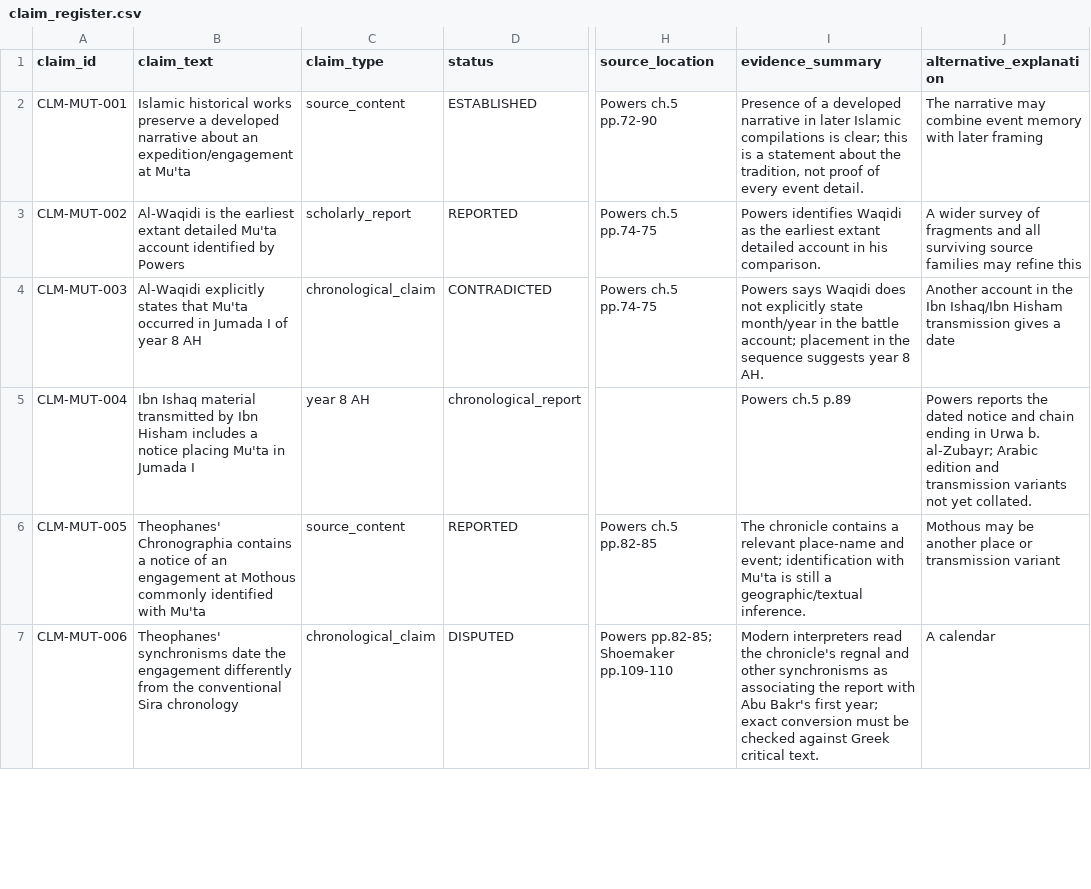
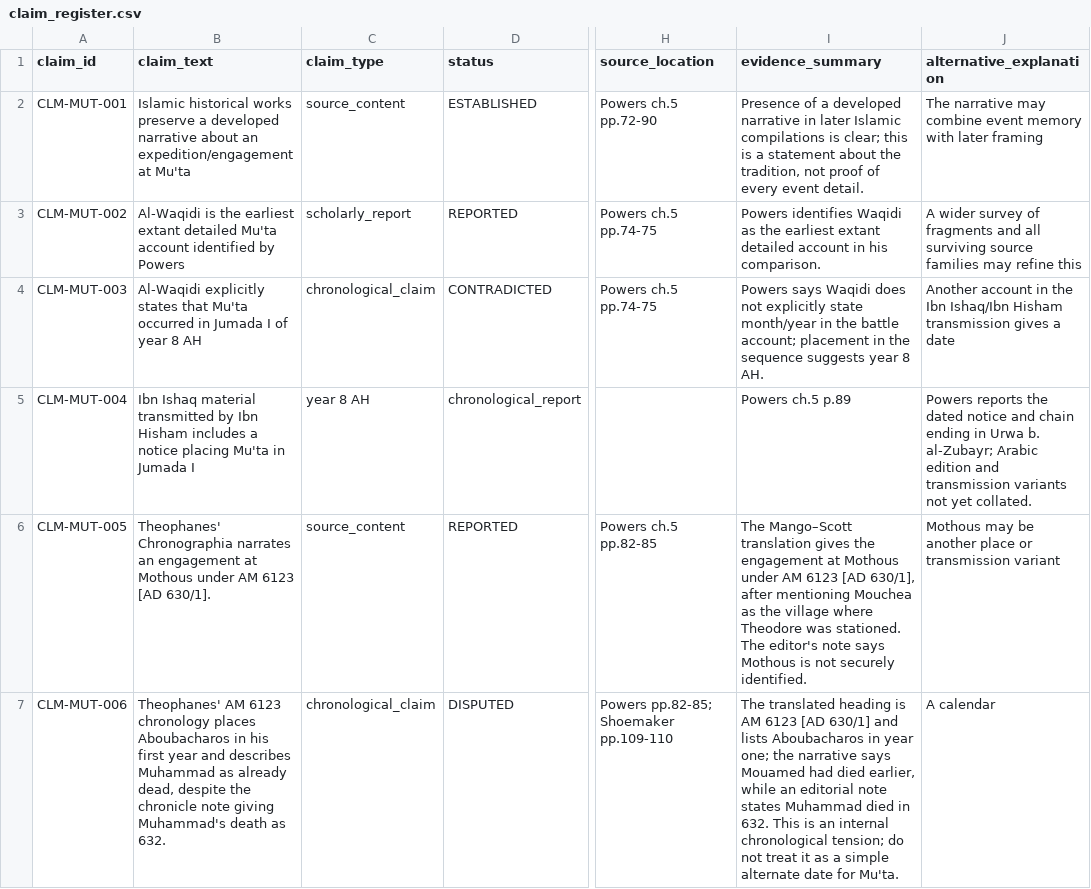
Before and after one commit to Loofy147/Early-Islamic-History-Investigation, a CSV file: data/claims/claim_register.csv, drawn as a sheet; only a part is shown, gaps mark what is left out; the diff covers the shown part only; the diff names each change by its address in the sheet, - before the commit and + after, or states it on an @@ line.

Commit message:
research: separate Mothous identification and chronology claims

```diff
--- a/data/claims/claim_register.csv
+++ b/data/claims/claim_register.csv
-B6 (claim_text): Theophanes' Chronographia contains a notice of an engagement at Mothous commonly identified with Mu'ta
+B6 (claim_text): Theophanes' Chronographia narrates an engagement at Mothous under AM 6123 [AD 630/1].
-I6 (evidence_summary): The chronicle contains a relevant place-name and event; identification with Mu'ta is still a geographic/textual inference.
+I6 (evidence_summary): The Mango–Scott translation gives the engagement at Mothous under AM 6123 [AD 630/1], after mentioning Mouchea as the village where Theodore was stationed. The editor's note says Mothous is not securely identified.
-B7 (claim_text): Theophanes' synchronisms date the engagement differently from the conventional Sira chronology
+B7 (claim_text): Theophanes' AM 6123 chronology places Aboubacharos in his first year and describes Muhammad as already dead, despite the chronicle note giving Muhammad's death as 632.
-I7 (evidence_summary): Modern interpreters read the chronicle's regnal and other synchronisms as associating the report with Abu Bakr's first year; exact conversion must be checked against Greek critical text.
+I7 (evidence_summary): The translated heading is AM 6123 [AD 630/1] and lists Aboubacharos in year one; the narrative says Mouamed had died earlier, while an editorial note states Muhammad died in 632. This is an internal chronological tension; do not treat it as a simple alternate date for Mu'ta.
```
Also changed, not shown: 2 added rows and 2 edited cells elsewhere in this file.
